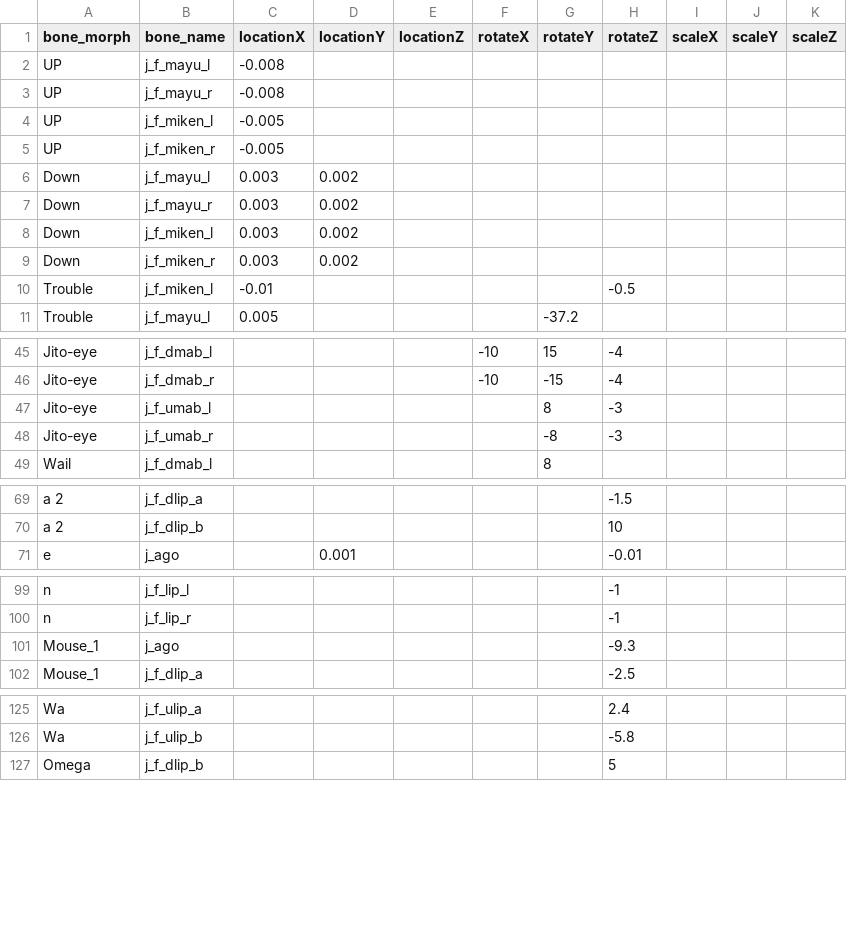
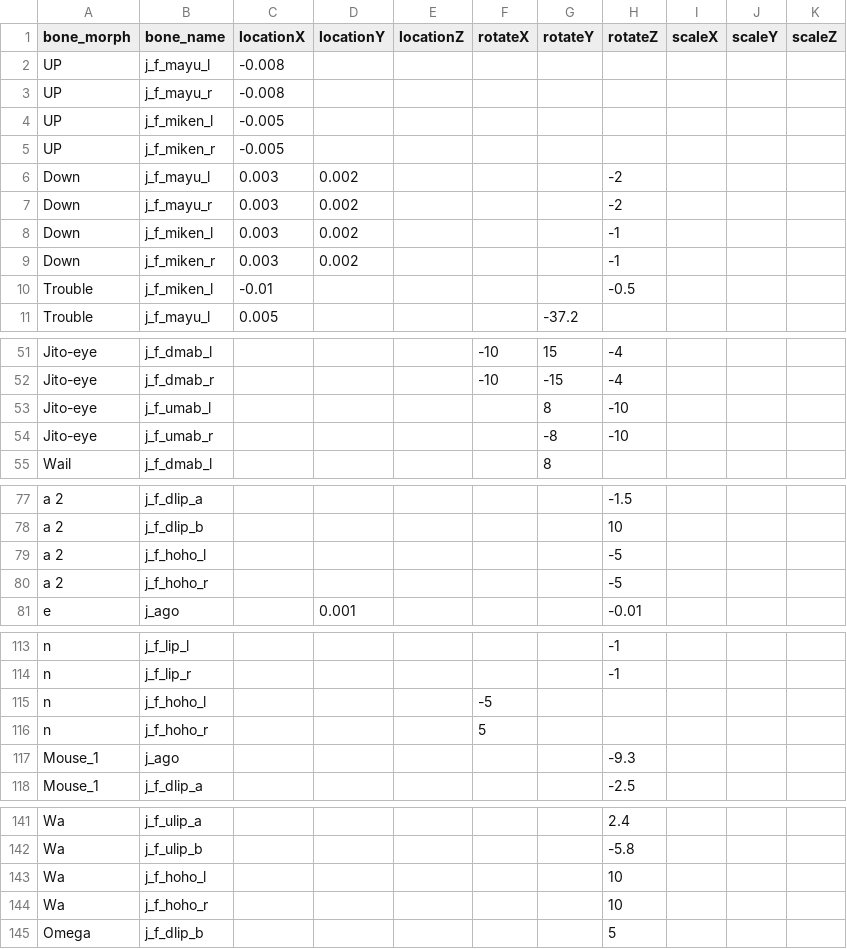
Before and after one commit to wikid24/ffxiv_mmd_tools_helper, a CSV file: ffxiv_mmd_tools_helper/data/bone_morphs_hyur.csv, drawn as a sheet; only a part is shown, gaps mark what is left out; the diff covers the shown part only.

```diff
--- a/ffxiv_mmd_tools_helper/data/bone_morphs_hyur.csv
+++ b/ffxiv_mmd_tools_helper/data/bone_morphs_hyur.csv
@@ -5,6 +5,6 @@ UP,j_f_miken_l,-0.005,,,,,,,,
 UP,j_f_miken_r,-0.005,,,,,,,,
-Down,j_f_mayu_l,0.003,0.002,,,,,,,
-Down,j_f_mayu_r,0.003,0.002,,,,,,,
-Down,j_f_miken_l,0.003,0.002,,,,,,,
-Down,j_f_miken_r,0.003,0.002,,,,,,,
+Down,j_f_mayu_l,0.003,0.002,,,,-2,,,
+Down,j_f_mayu_r,0.003,0.002,,,,-2,,,
+Down,j_f_miken_l,0.003,0.002,,,,-1,,,
+Down,j_f_miken_r,0.003,0.002,,,,-1,,,
 Trouble,j_f_miken_l,-0.01,,,,,-0.5,,,
@@ -46,4 +52,4 @@ Jito-eye,j_f_dmab_l,,,,-10,15,-4,,,
 Jito-eye,j_f_dmab_r,,,,-10,-15,-4,,,
-Jito-eye,j_f_umab_l,,,,,8,-3,,,
-Jito-eye,j_f_umab_r,,,,,-8,-3,,,
+Jito-eye,j_f_umab_l,,,,,8,-10,,,
+Jito-eye,j_f_umab_r,,,,,-8,-10,,,
 Wail,j_f_dmab_l,,,,,8,,,,
@@ -70,2 +78,4 @@ a 2,j_f_dlip_a,,,,,,-1.5,,,
 a 2,j_f_dlip_b,,,,,,10,,,
+a 2,j_f_hoho_l,,,,,,-5,,,
+a 2,j_f_hoho_r,,,,,,-5,,,
 e,j_ago,,0.001,,,,-0.01,,,
@@ -100,2 +114,4 @@ n,j_f_lip_l,,,,,,-1,,,
 n,j_f_lip_r,,,,,,-1,,,
+n,j_f_hoho_l,,,,-5,,,,,
+n,j_f_hoho_r,,,,5,,,,,
 Mouse_1,j_ago,,,,,,-9.3,,,
@@ -126,2 +142,4 @@ Wa,j_f_ulip_a,,,,,,2.4,,,
 Wa,j_f_ulip_b,,,,,,-5.8,,,
+Wa,j_f_hoho_l,,,,,,10,,,
+Wa,j_f_hoho_r,,,,,,10,,,
 Omega,j_f_dlip_b,,,,,,5,,,
```
Also changed, not shown: 18 added rows and 21 edited cells elsewhere in this file.
